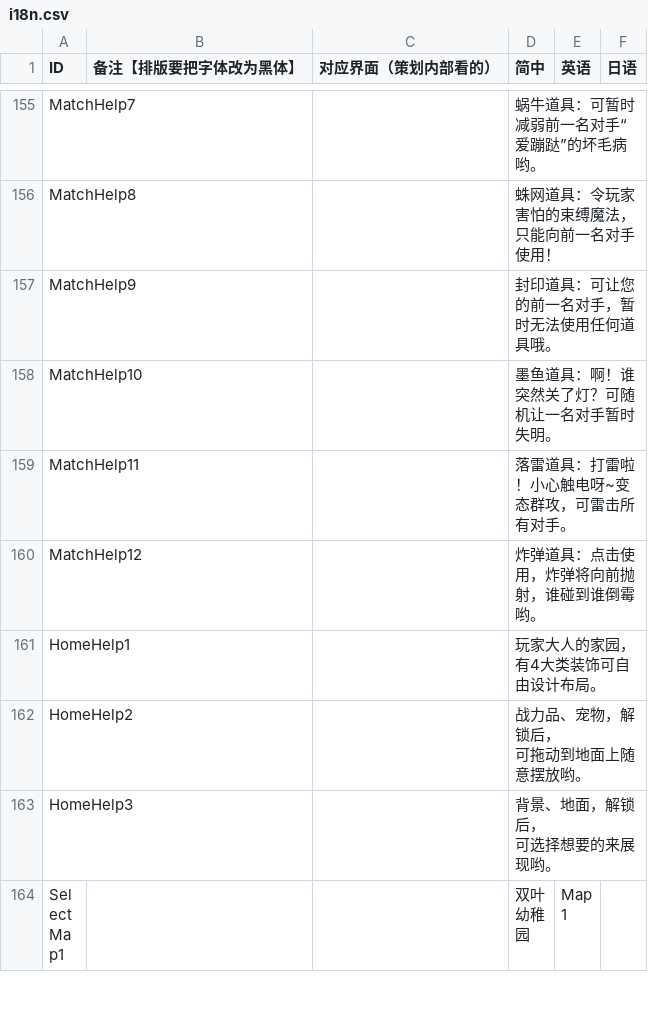
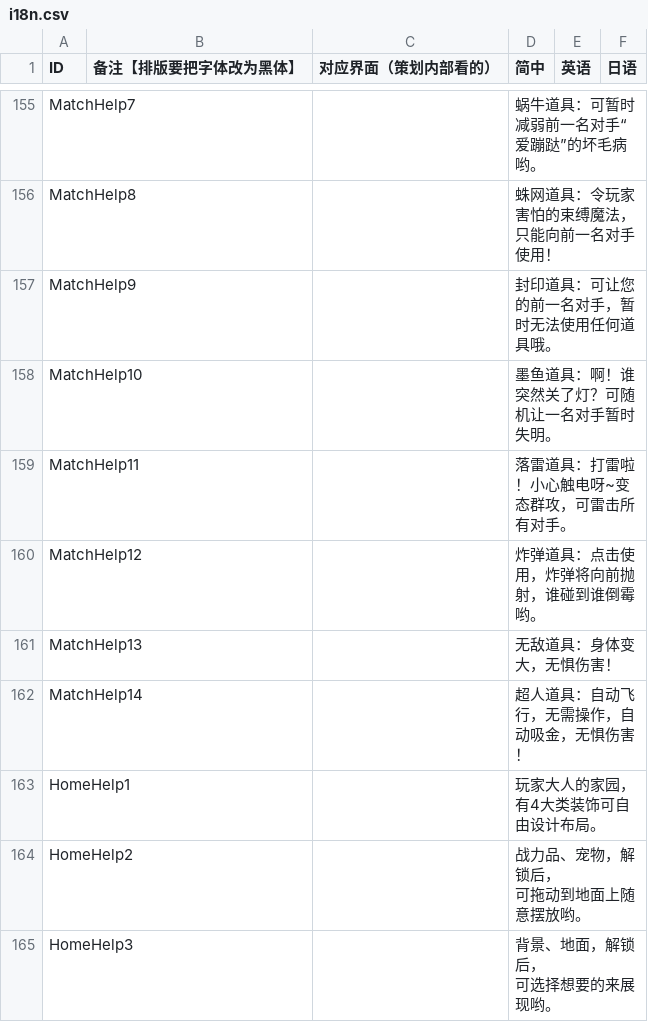
Before and after one commit to Aran1992/xiaoxin, a CSV file: i18n.csv, drawn as a sheet; only a part is shown, gaps mark what is left out; the shorter side is filled out with more unchanged rows.

Commit message:
调整 超人道具 也可以吃星星 调整 战前道具 调整 关卡道具

```diff
--- a/i18n.csv
+++ b/i18n.csv
@@ -188,2 +188,4 @@ MatchHelp11,,,落雷道具：打雷啦！小心触电呀~变态群攻，可雷
 MatchHelp12,,,炸弹道具：点击使用，炸弹将向前抛射，谁碰到谁倒霉哟。,,
+MatchHelp13,,,无敌道具：身体变大，无惧伤害！,,
+MatchHelp14,,,超人道具：自动飞行，无需操作，自动吸金，无惧伤害！,,
 HomeHelp1,,,"玩家大人的家园，
```
Also changed, not shown: 3 other files.
